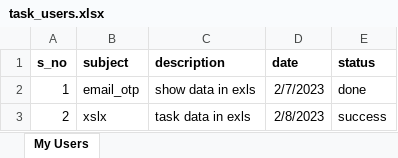
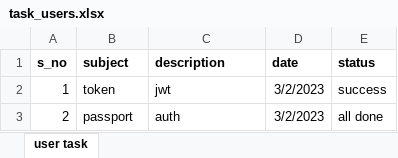
Before and after one commit to kenilmangroliya/login_register, an Excel workbook: task_users.xlsx, sheet user task, drawn as a sheet; values as stored, in another font and other column widths than the file's, no borders; the diff names each change by its address in the sheet, - before the commit and + after, or states it on an @@ line.

```diff
--- a/task_users.xlsx (sheet user task)
+++ b/task_users.xlsx (sheet user task)
-sheet tab: My Users
+sheet tab: user task
-B2 (subject): email_otp
+B2 (subject): token
-C2 (description): show data in exls
+C2 (description): jwt
-D2 (date): 2/7/2023
+D2 (date): 3/2/2023
-E2 (status): done
+E2 (status): success
-B3 (subject): xslx
+B3 (subject): passport
-C3 (description): task data in exls
+C3 (description): auth
-D3 (date): 2/8/2023
+D3 (date): 3/2/2023
-E3 (status): success
+E3 (status): all done
```
Also changed, not shown: users.xlsx, 16 other files.
